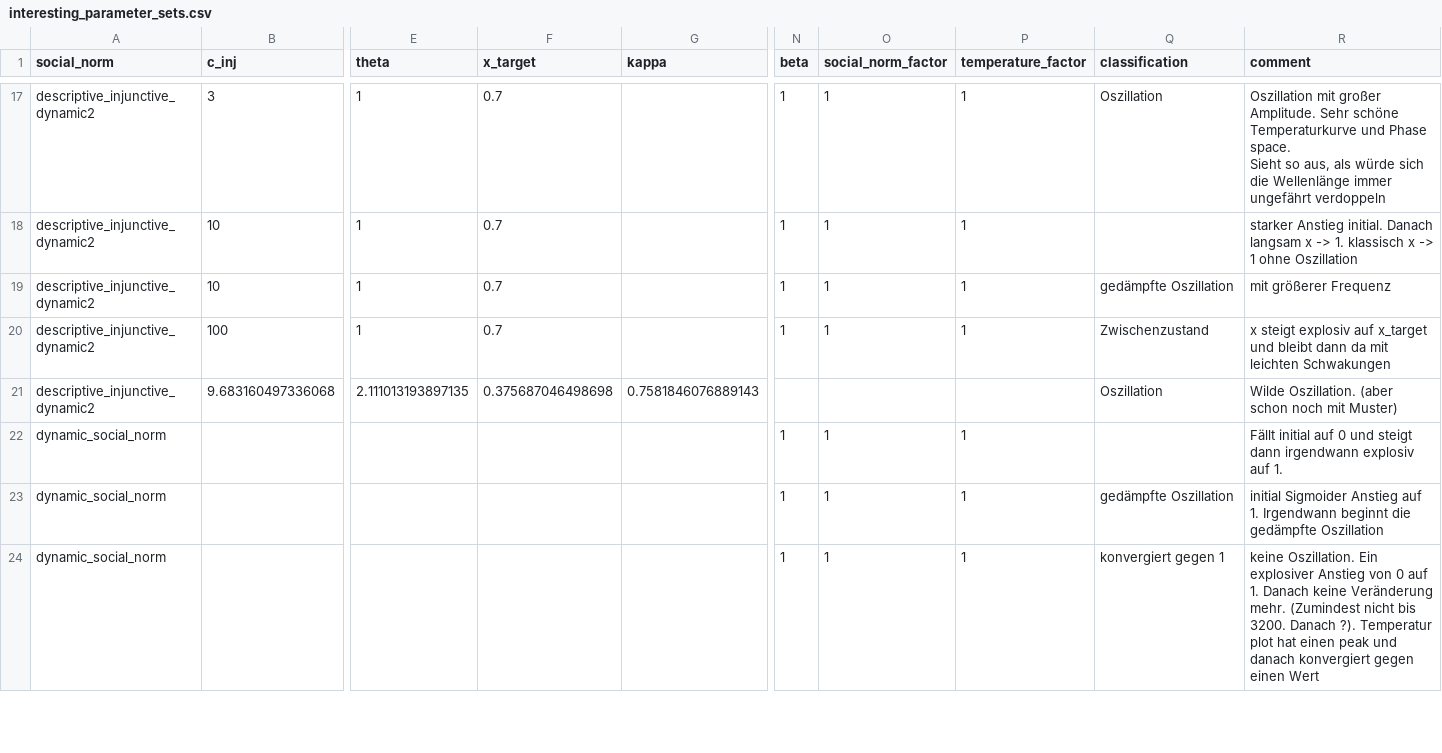
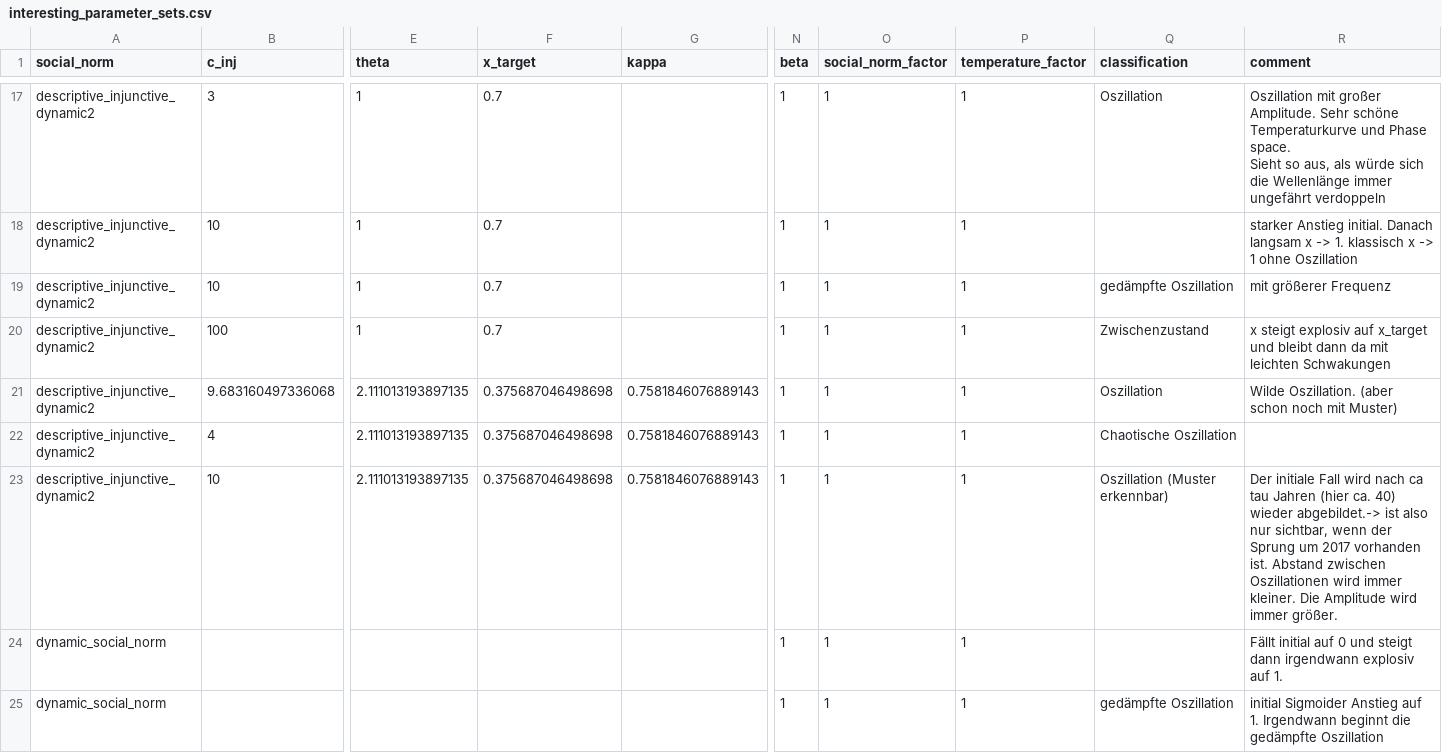
Before and after one commit to Lugg3s/Social-Norms-Climate-Model, a CSV file: interesting_parameter_sets.csv, drawn as a sheet; only a part is shown, gaps mark what is left out; the shorter side is filled out with more unchanged rows; rows hold the shown columns only; ↵ is a line break in a cell; the diff names each change by its address in the sheet, - before the commit and + after, or states it on an @@ line.

```diff
--- a/interesting_parameter_sets.csv
+++ b/interesting_parameter_sets.csv
-N21 (beta): (empty)
+N21 (beta): 1
-O21 (social_norm_factor): (empty)
+O21 (social_norm_factor): 1
-P21 (temperature_factor): (empty)
+P21 (temperature_factor): 1
+row 22: descriptive_injunctive_dynamic2 | 4 | 2.111013193897135 | 0.375687046498698 | 0.7581846076889143 | 1 | 1 | 1 | Chaotische Oszillation
+row 23: descriptive_injunctive_dynamic2 | 10 | 2.111013193897135 | 0.375687046498698 | 0.7581846076889143 | 1 | 1 | 1 | Oszillation (Muster erkennbar) | Der initiale Fall wird nach ca tau Jahren (hier ca. 40) wieder abgebildet.-> ist also nur sichtbar, wenn der Sprung um 2017 vorhanden ist. Abstand zwischen ↵ Oszillationen wird immer kleiner. Die Amplitude wird immer größer.
```
Also changed, not shown: 9 other files.
